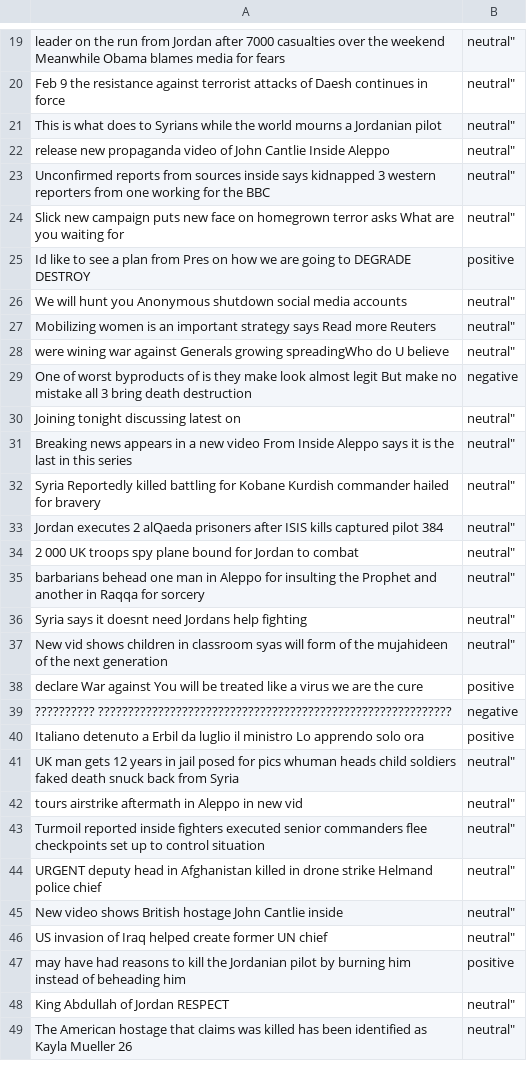
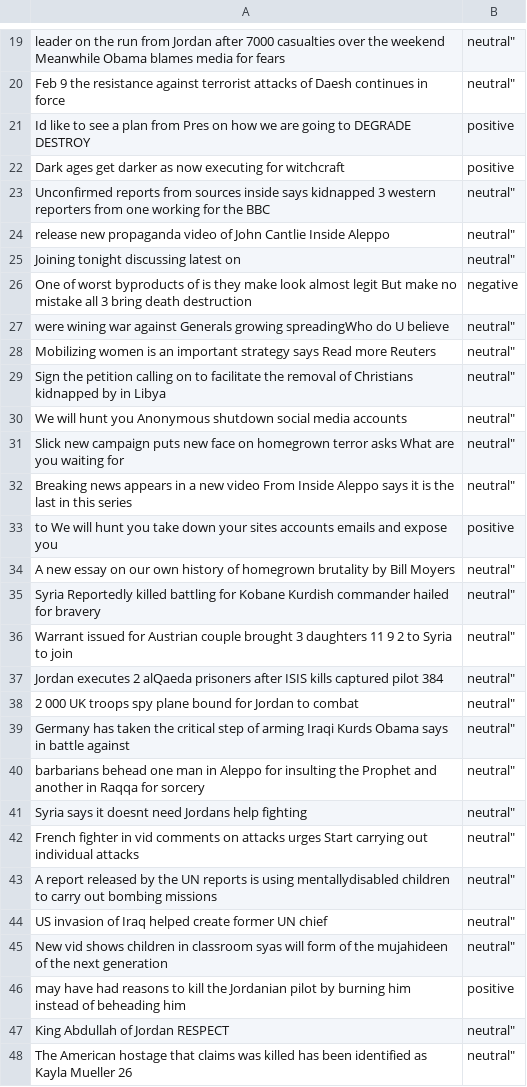
Before and after one commit to BlueMustache/opinion-miner, a CSV file: DatumAnalysis.csv, drawn as a sheet; only a part is shown, gaps mark what is left out; removed rows and columns are numbered as before the commit, all else as after; the diff covers the shown part only; the diff names each change by its address in the sheet, - before the commit and + after, or states it on an @@ line.

```diff
--- a/DatumAnalysis.csv
+++ b/DatumAnalysis.csv
@@ row 21 moved to row 17: This is what does to Syrians while the w… @@
@@ row 25 moved to row 21: Id like to see a plan from Pres on how w… @@
@@ row 18 moved to row 22: Dark ages get darker as now executing fo… @@
+row 23: Unconfirmed reports from sources inside says kidnapped 3 western reporters from one working for the BBC | neutral"
@@ row 30 moved to row 25: Joining tonight discussing latest on @@
@@ row 29 moved to row 26: One of worst byproducts of is they make … @@
@@ row 28 moved to row 27: were wining war against Generals growing… @@
@@ row 27 moved to row 28: Mobilizing women is an important strateg… @@
-A29: Unconfirmed reports from sources inside says kidnapped 3 western reporters from one working for the BBC
+A29: Sign the petition calling on to facilitate the removal of Christians kidnapped by in Libya
@@ row 26 moved to row 30: We will hunt you Anonymous shutdown soci… @@
+row 33: to We will hunt you take down your sites accounts emails and expose you | positive
+row 34: A new essay on our own history of homegrown brutality by Bill Moyers | neutral"
+row 36: Warrant issued for Austrian couple brought 3 daughters 11 9 2 to Syria to join | neutral"
+row 39: Germany has taken the critical step of arming Iraqi Kurds Obama says in battle against | neutral"
+row 42: French fighter in vid comments on attacks urges Start carrying out individual attacks | neutral"
+row 43: A report released by the UN reports is using mentallydisabled children to carry out bombing missions | neutral"
@@ row 46 moved to row 44: US invasion of Iraq helped create former… @@
-row 38: declare War against You will be treated like a virus we are the cure | positive
-row 39: ?????????? ??????????????????????????????????????????????????????????? | negative
-row 40: Italiano detenuto a Erbil da luglio il ministro Lo apprendo solo ora | positive
-row 41: UK man gets 12 years in jail posed for pics whuman heads child soldiers faked death snuck back from Syria | neutral"
-row 42: tours airstrike aftermath in Aleppo in new vid | neutral"
-row 43: Turmoil reported inside fighters executed senior commanders flee checkpoints set up to control situation | neutral"
-row 44: URGENT deputy head in Afghanistan killed in drone strike Helmand police chief | neutral"
-row 45: New video shows British hostage John Cantlie inside | neutral"
```
Also changed, not shown: 4 added rows, 2 removed rows and 3 moved rows elsewhere in this file, fetchedTweets.csv, 3 other files.
